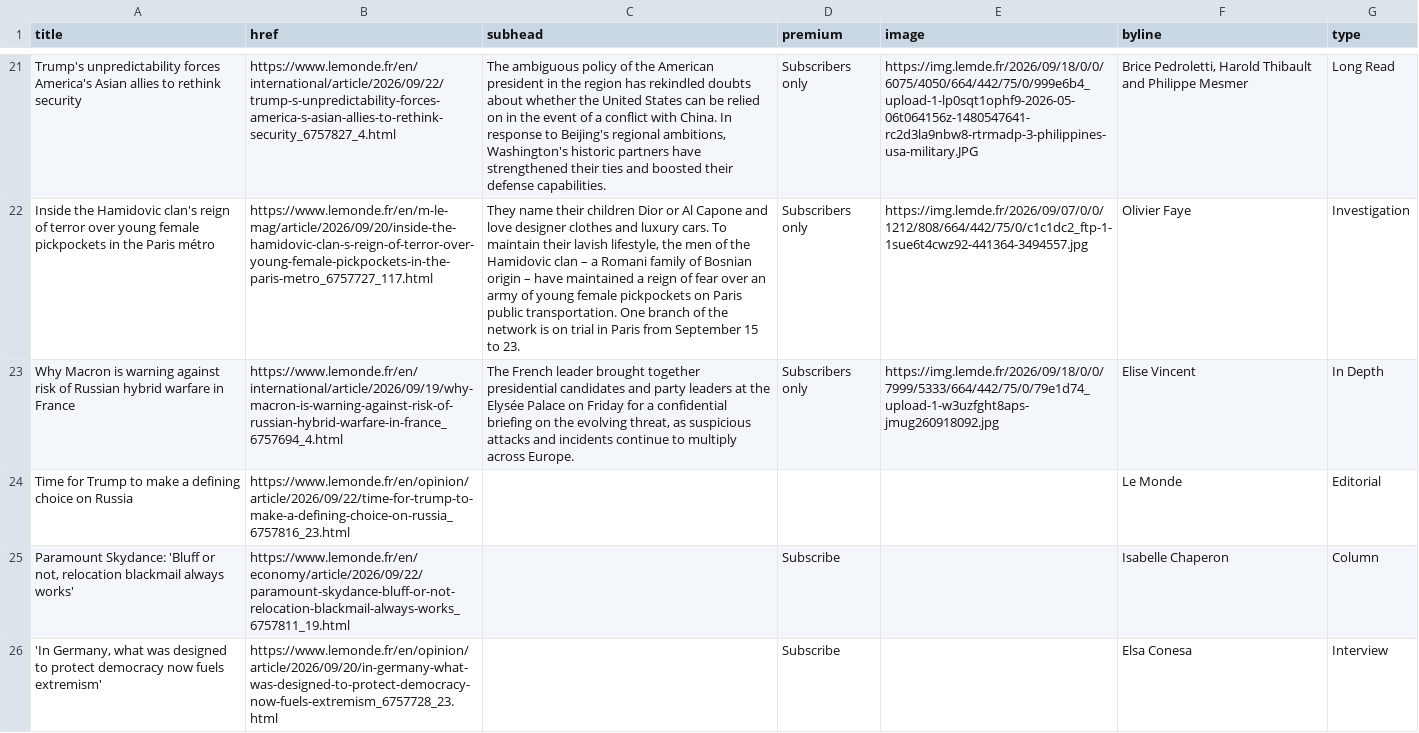
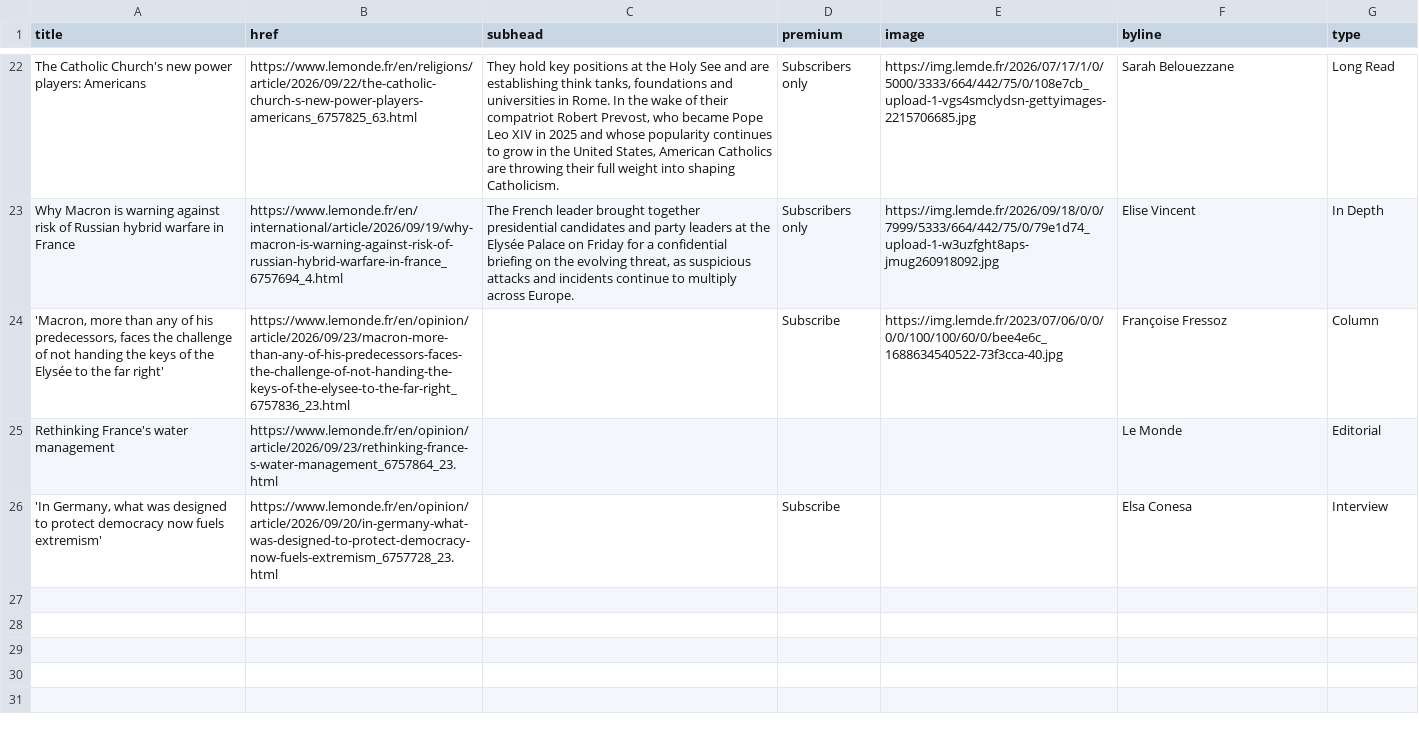
Before and after one commit to nicchoi-29/lede-07-homework-lemonde, a CSV file: lemonde-headlines.csv, drawn as a sheet; only a part is shown, gaps mark what is left out; removed rows and columns are numbered as before the commit, all else as after; the diff covers the shown part only; the diff names each change by its address in the sheet, - before the commit and + after, or states it on an @@ line.

```diff
--- a/lemonde-headlines.csv
+++ b/lemonde-headlines.csv
-A22 (title): Trump's unpredictability forces America's Asian allies to rethink security
+A22 (title): The Catholic Church's new power players: Americans
-B22 (href): https://www.lemonde.fr/en/international/article/2026/09/22/trump-s-unpredictability-forces-america-s-asian-allies-to-rethink-security_6757827_4.html
+B22 (href): https://www.lemonde.fr/en/religions/article/2026/09/22/the-catholic-church-s-new-power-players-americans_6757825_63.html
-C22 (subhead): The ambiguous policy of the American president in the region has rekindled doubts about whether the United States can be relied on in the event of a conflict with China. In response to Beijing's regional ambitions, Washington's historic partners have strengthened their ties and boosted their defense capabilities.
+C22 (subhead): They hold key positions at the Holy See and are establishing think tanks, foundations and universities in Rome. In the wake of their compatriot Robert Prevost, who became Pope Leo XIV in 2025 and whose popularity continues to grow in the United States, American Catholics are throwing their full weight into shaping Catholicism.
-E22 (image): https://img.lemde.fr/2026/09/18/0/0/6075/4050/664/442/75/0/999e6b4_upload-1-lp0sqt1ophf9-2026-05-06t064156z-1480547641-rc2d3la9nbw8-rtrmadp-3-philippines-usa-military.JPG
+E22 (image): https://img.lemde.fr/2026/07/17/1/0/5000/3333/664/442/75/0/108e7cb_upload-1-vgs4smclydsn-gettyimages-2215706685.jpg
-F22 (byline): Brice Pedroletti, Harold Thibault and Philippe Mesmer
+F22 (byline): Sarah Belouezzane
-row 22: Inside the Hamidovic clan's reign of terror over young female pickpockets in the Paris métro | https://www.lemonde.fr/en/m-le-mag/article/2026/09/20/inside-the-hamidovic-clan-s-reign-of-terror-over-young-female-pickpockets-in-the-paris-metro_6757727_117.html | They name their children Dior or Al Capone and love designer clothes and luxury cars. To maintain their lavish lifestyle, the men of the Hamidovic clan – a Romani family of Bosnian origin – have maintained a reign of fear over an army of young female pickpockets on Paris public transportation. One branch of the network is on trial in Paris from September 15 to 23. | Subscribers only | https://img.lemde.fr/2026/09/07/0/0/1212/808/664/442/75/0/c1c1dc2_ftp-1-1sue6t4cwz92-441364-3494557.jpg | Olivier Faye | Investigation
+row 24: 'Macron, more than any of his predecessors, faces the challenge of not handing the keys of the Elysée to the far right' | https://www.lemonde.fr/en/opinion/article/2026/09/23/macron-more-than-any-of-his-predecessors-faces-the-challenge-of-not-handing-the-keys-of-the-elysee-to-the-far-right_6757836_23.html |  | Subscribe | https://img.lemde.fr/2023/07/06/0/0/0/0/100/100/60/0/bee4e6c_1688634540522-73f3cca-40.jpg | Françoise Fressoz | Column
-A25 (title): Time for Trump to make a defining choice on Russia
+A25 (title): Rethinking France's water management
-B25 (href): https://www.lemonde.fr/en/opinion/article/2026/09/22/time-for-trump-to-make-a-defining-choice-on-russia_6757816_23.html
+B25 (href): https://www.lemonde.fr/en/opinion/article/2026/09/23/rethinking-france-s-water-management_6757864_23.html
-row 25: Paramount Skydance: 'Bluff or not, relocation blackmail always works' | https://www.lemonde.fr/en/economy/article/2026/09/22/paramount-skydance-bluff-or-not-relocation-blackmail-always-works_6757811_19.html |  | Subscribe |  | Isabelle Chaperon | Column
```
Also changed, not shown: 9 added rows, 8 removed rows, 1 moved row and 11 edited cells elsewhere in this file.
